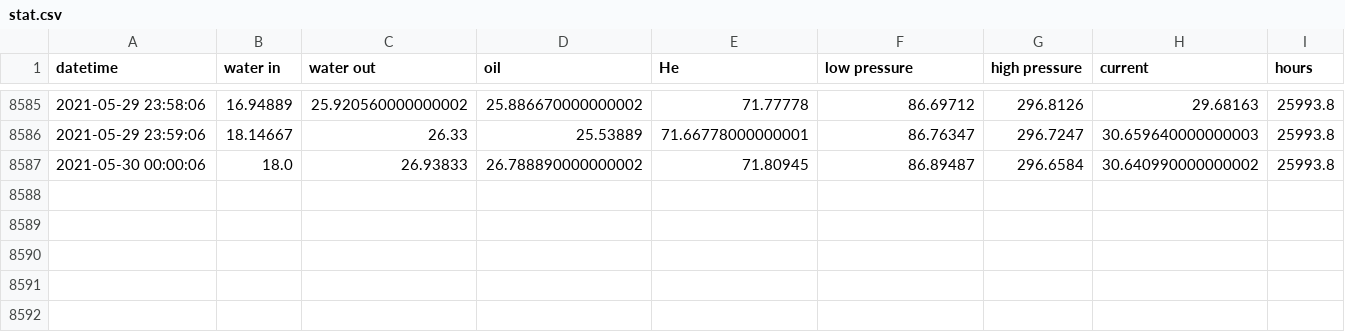
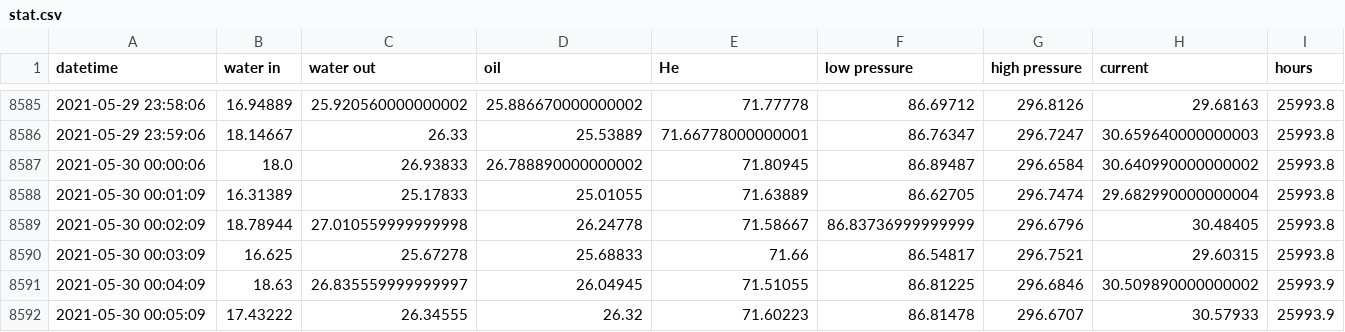
Before and after one commit to SciGEsN/SRC072, a CSV file: data/stat.csv, drawn as a sheet; only a part is shown, gaps mark what is left out; the diff names each change by its address in the sheet, - before the commit and + after, or states it on an @@ line.

```diff
--- a/data/stat.csv
+++ b/data/stat.csv
+row 8588: 2021-05-30 00:01:09 | 16.31389 | 25.17833 | 25.01055 | 71.63889 | 86.62705 | 296.7474 | 29.682990000000004 | 25993.8
+row 8589: 2021-05-30 00:02:09 | 18.78944 | 27.010559999999998 | 26.24778 | 71.58667 | 86.83736999999999 | 296.6796 | 30.48405 | 25993.8
+row 8590: 2021-05-30 00:03:09 | 16.625 | 25.67278 | 25.68833 | 71.66 | 86.54817 | 296.7521 | 29.60315 | 25993.8
+row 8591: 2021-05-30 00:04:09 | 18.63 | 26.835559999999997 | 26.04945 | 71.51055 | 86.81225 | 296.6846 | 30.509890000000002 | 25993.9
+row 8592: 2021-05-30 00:05:09 | 17.43222 | 26.34555 | 26.32 | 71.60223 | 86.81478 | 296.6707 | 30.57933 | 25993.9
```
Also changed, not shown: data/P.csv, data/T1.csv, 8 other files.
